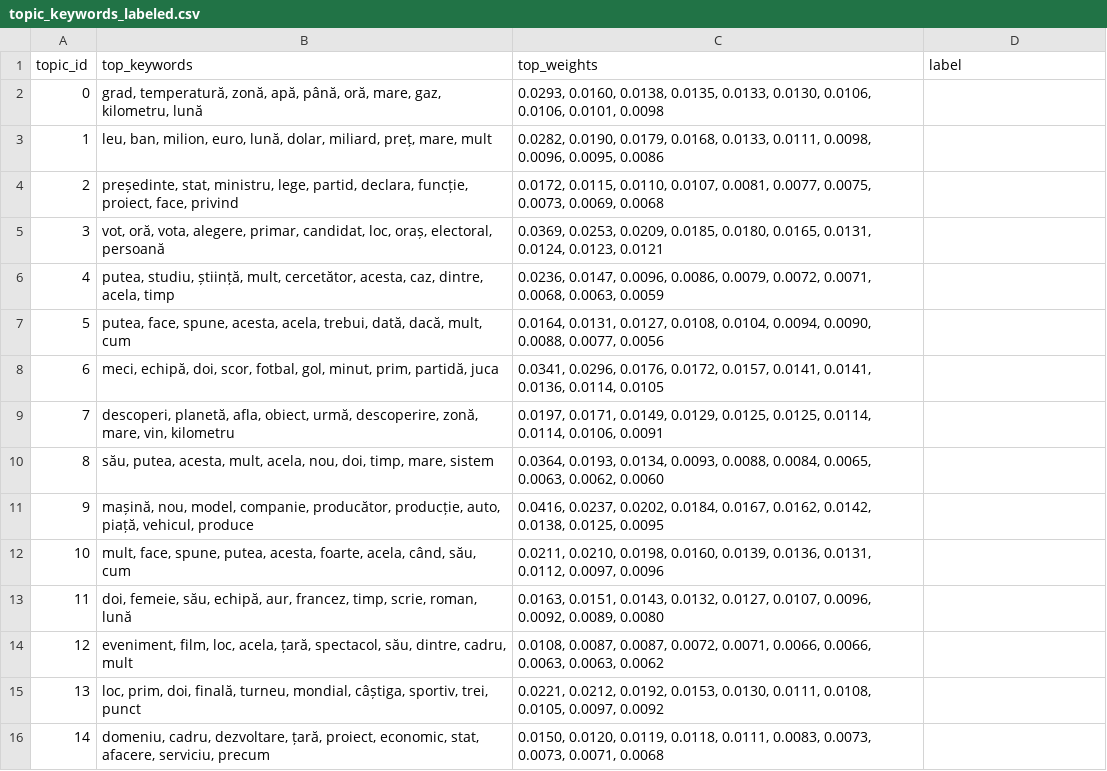
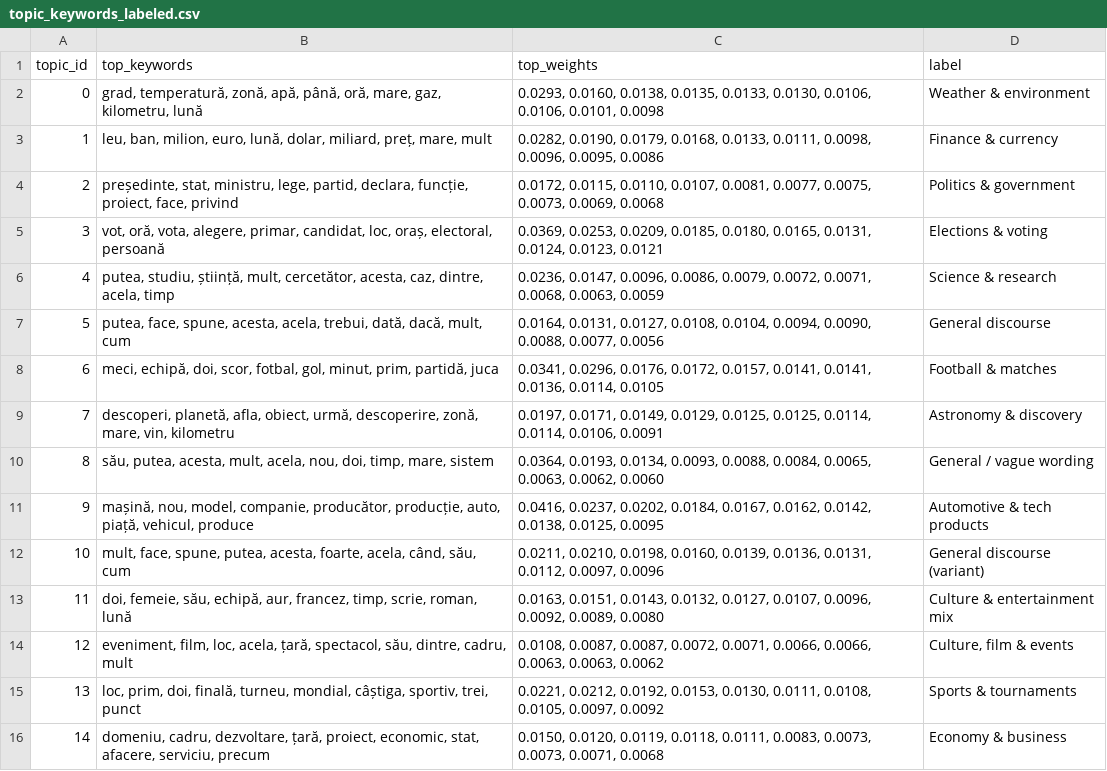
Before and after one commit to TudorBuha/nlp-moroco-topic-modeling, a CSV file: results/lda/topic_keywords_labeled.csv, drawn as a sheet.

```diff
--- a/results/lda/topic_keywords_labeled.csv
+++ b/results/lda/topic_keywords_labeled.csv
@@ -1,16 +1,16 @@
 topic_id,top_keywords,top_weights,label
-0,"grad, temperatură, zonă, apă, până, oră, mare, gaz, kilometru, lună","0.0293, 0.0160, 0.0138, 0.0135, 0.0133, 0.0130, 0.0106, 0.0106, 0.0101, 0.0098",
-1,"leu, ban, milion, euro, lună, dolar, miliard, preț, mare, mult","0.0282, 0.0190, 0.0179, 0.0168, 0.0133, 0.0111, 0.0098, 0.0096, 0.0095, 0.0086",
-2,"președinte, stat, ministru, lege, partid, declara, funcție, proiect, face, privind","0.0172, 0.0115, 0.0110, 0.0107, 0.0081, 0.0077, 0.0075, 0.0073, 0.0069, 0.0068",
-3,"vot, oră, vota, alegere, primar, candidat, loc, oraș, electoral, persoană","0.0369, 0.0253, 0.0209, 0.0185, 0.0180, 0.0165, 0.0131, 0.0124, 0.0123, 0.0121",
-4,"putea, studiu, știință, mult, cercetător, acesta, caz, dintre, acela, timp","0.0236, 0.0147, 0.0096, 0.0086, 0.0079, 0.0072, 0.0071, 0.0068, 0.0063, 0.0059",
-5,"putea, face, spune, acesta, acela, trebui, dată, dacă, mult, cum","0.0164, 0.0131, 0.0127, 0.0108, 0.0104, 0.0094, 0.0090, 0.0088, 0.0077, 0.0056",
-6,"meci, echipă, doi, scor, fotbal, gol, minut, prim, partidă, juca","0.0341, 0.0296, 0.0176, 0.0172, 0.0157, 0.0141, 0.0141, 0.0136, 0.0114, 0.0105",
-7,"descoperi, planetă, afla, obiect, urmă, descoperire, zonă, mare, vin, kilometru","0.0197, 0.0171, 0.0149, 0.0129, 0.0125, 0.0125, 0.0114, 0.0114, 0.0106, 0.0091",
-8,"său, putea, acesta, mult, acela, nou, doi, timp, mare, sistem","0.0364, 0.0193, 0.0134, 0.0093, 0.0088, 0.0084, 0.0065, 0.0063, 0.0062, 0.0060",
-9,"mașină, nou, model, companie, producător, producție, auto, piață, vehicul, produce","0.0416, 0.0237, 0.0202, 0.0184, 0.0167, 0.0162, 0.0142, 0.0138, 0.0125, 0.0095",
-10,"mult, face, spune, putea, acesta, foarte, acela, când, său, cum","0.0211, 0.0210, 0.0198, 0.0160, 0.0139, 0.0136, 0.0131, 0.0112, 0.0097, 0.0096",
-11,"doi, femeie, său, echipă, aur, francez, timp, scrie, roman, lună","0.0163, 0.0151, 0.0143, 0.0132, 0.0127, 0.0107, 0.0096, 0.0092, 0.0089, 0.0080",
-12,"eveniment, film, loc, acela, țară, spectacol, său, dintre, cadru, mult","0.0108, 0.0087, 0.0087, 0.0072, 0.0071, 0.0066, 0.0066, 0.0063, 0.0063, 0.0062",
-13,"loc, prim, doi, finală, turneu, mondial, câștiga, sportiv, trei, punct","0.0221, 0.0212, 0.0192, 0.0153, 0.0130, 0.0111, 0.0108, 0.0105, 0.0097, 0.0092",
-14,"domeniu, cadru, dezvoltare, țară, proiect, economic, stat, afacere, serviciu, precum","0.0150, 0.0120, 0.0119, 0.0118, 0.0111, 0.0083, 0.0073, 0.0073, 0.0071, 0.0068",
+0,"grad, temperatură, zonă, apă, până, oră, mare, gaz, kilometru, lună","0.0293, 0.0160, 0.0138, 0.0135, 0.0133, 0.0130, 0.0106, 0.0106, 0.0101, 0.0098",Weather & environment
+1,"leu, ban, milion, euro, lună, dolar, miliard, preț, mare, mult","0.0282, 0.0190, 0.0179, 0.0168, 0.0133, 0.0111, 0.0098, 0.0096, 0.0095, 0.0086",Finance & currency
+2,"președinte, stat, ministru, lege, partid, declara, funcție, proiect, face, privind","0.0172, 0.0115, 0.0110, 0.0107, 0.0081, 0.0077, 0.0075, 0.0073, 0.0069, 0.0068",Politics & government
+3,"vot, oră, vota, alegere, primar, candidat, loc, oraș, electoral, persoană","0.0369, 0.0253, 0.0209, 0.0185, 0.0180, 0.0165, 0.0131, 0.0124, 0.0123, 0.0121",Elections & voting
+4,"putea, studiu, știință, mult, cercetător, acesta, caz, dintre, acela, timp","0.0236, 0.0147, 0.0096, 0.0086, 0.0079, 0.0072, 0.0071, 0.0068, 0.0063, 0.0059",Science & research
+5,"putea, face, spune, acesta, acela, trebui, dată, dacă, mult, cum","0.0164, 0.0131, 0.0127, 0.0108, 0.0104, 0.0094, 0.0090, 0.0088, 0.0077, 0.0056",General discourse
+6,"meci, echipă, doi, scor, fotbal, gol, minut, prim, partidă, juca","0.0341, 0.0296, 0.0176, 0.0172, 0.0157, 0.0141, 0.0141, 0.0136, 0.0114, 0.0105",Football & matches
+7,"descoperi, planetă, afla, obiect, urmă, descoperire, zonă, mare, vin, kilometru","0.0197, 0.0171, 0.0149, 0.0129, 0.0125, 0.0125, 0.0114, 0.0114, 0.0106, 0.0091",Astronomy & discovery
+8,"său, putea, acesta, mult, acela, nou, doi, timp, mare, sistem","0.0364, 0.0193, 0.0134, 0.0093, 0.0088, 0.0084, 0.0065, 0.0063, 0.0062, 0.0060",General / vague wording
+9,"mașină, nou, model, companie, producător, producție, auto, piață, vehicul, produce","0.0416, 0.0237, 0.0202, 0.0184, 0.0167, 0.0162, 0.0142, 0.0138, 0.0125, 0.0095",Automotive & tech products
+10,"mult, face, spune, putea, acesta, foarte, acela, când, său, cum","0.0211, 0.0210, 0.0198, 0.0160, 0.0139, 0.0136, 0.0131, 0.0112, 0.0097, 0.0096",General discourse (variant)
+11,"doi, femeie, său, echipă, aur, francez, timp, scrie, roman, lună","0.0163, 0.0151, 0.0143, 0.0132, 0.0127, 0.0107, 0.0096, 0.0092, 0.0089, 0.0080",Culture & entertainment mix
+12,"eveniment, film, loc, acela, țară, spectacol, său, dintre, cadru, mult","0.0108, 0.0087, 0.0087, 0.0072, 0.0071, 0.0066, 0.0066, 0.0063, 0.0063, 0.0062","Culture, film & events"
+13,"loc, prim, doi, finală, turneu, mondial, câștiga, sportiv, trei, punct","0.0221, 0.0212, 0.0192, 0.0153, 0.0130, 0.0111, 0.0108, 0.0105, 0.0097, 0.0092",Sports & tournaments
+14,"domeniu, cadru, dezvoltare, țară, proiect, economic, stat, afacere, serviciu, precum","0.0150, 0.0120, 0.0119, 0.0118, 0.0111, 0.0083, 0.0073, 0.0073, 0.0071, 0.0068",Economy & business
```
Also changed, not shown: 6 other files.
